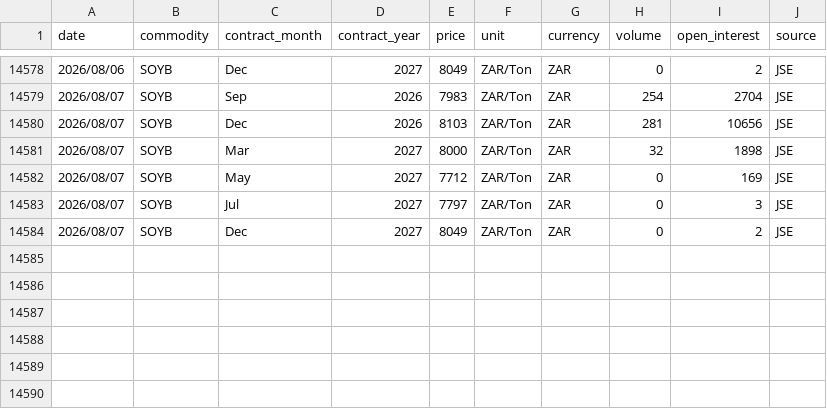
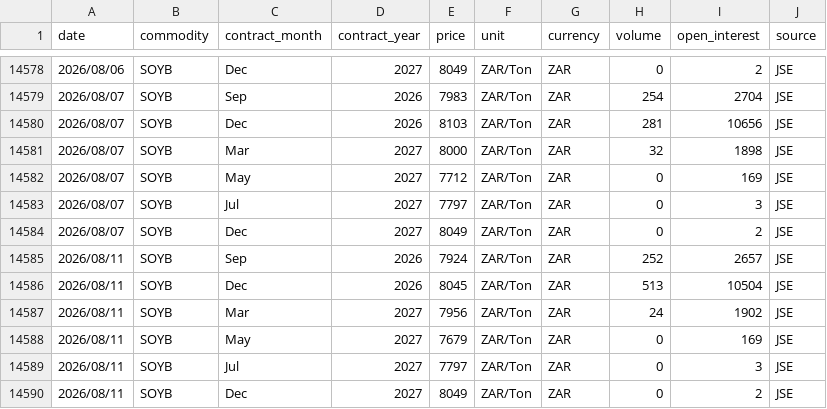
Before and after one commit to GrainDataIntelligence/grain-data-intelligence, a CSV file: charting-react/public/data/price_history/Soybeans.csv, drawn as a sheet; only a part is shown, gaps mark what is left out.

Commit message:
Update AGR prices through 2026-08-11

```diff
--- a/charting-react/public/data/price_history/Soybeans.csv
+++ b/charting-react/public/data/price_history/Soybeans.csv
@@ -14584 +14584,7 @@ date,commodity,contract_month,contract_year,price,unit,currency,volume,open_inte
 2026/08/07,SOYB,Dec,2027,8049,ZAR/Ton,ZAR,0,2,JSE
+2026/08/11,SOYB,Sep,2026,7924,ZAR/Ton,ZAR,252,2657,JSE
+2026/08/11,SOYB,Dec,2026,8045,ZAR/Ton,ZAR,513,10504,JSE
+2026/08/11,SOYB,Mar,2027,7956,ZAR/Ton,ZAR,24,1902,JSE
+2026/08/11,SOYB,May,2027,7679,ZAR/Ton,ZAR,0,169,JSE
+2026/08/11,SOYB,Jul,2027,7797,ZAR/Ton,ZAR,0,3,JSE
+2026/08/11,SOYB,Dec,2027,8049,ZAR/Ton,ZAR,0,2,JSE
```
Also changed, not shown: 5 other files.
